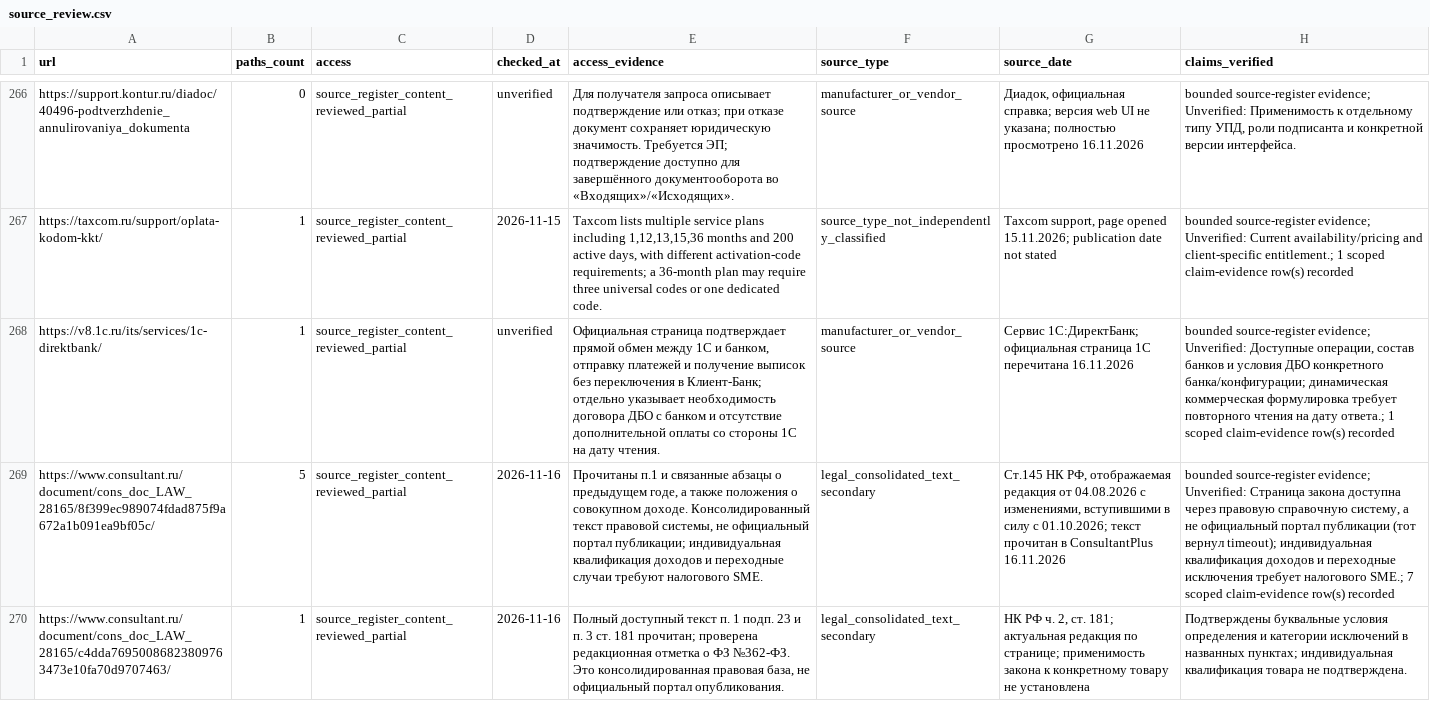
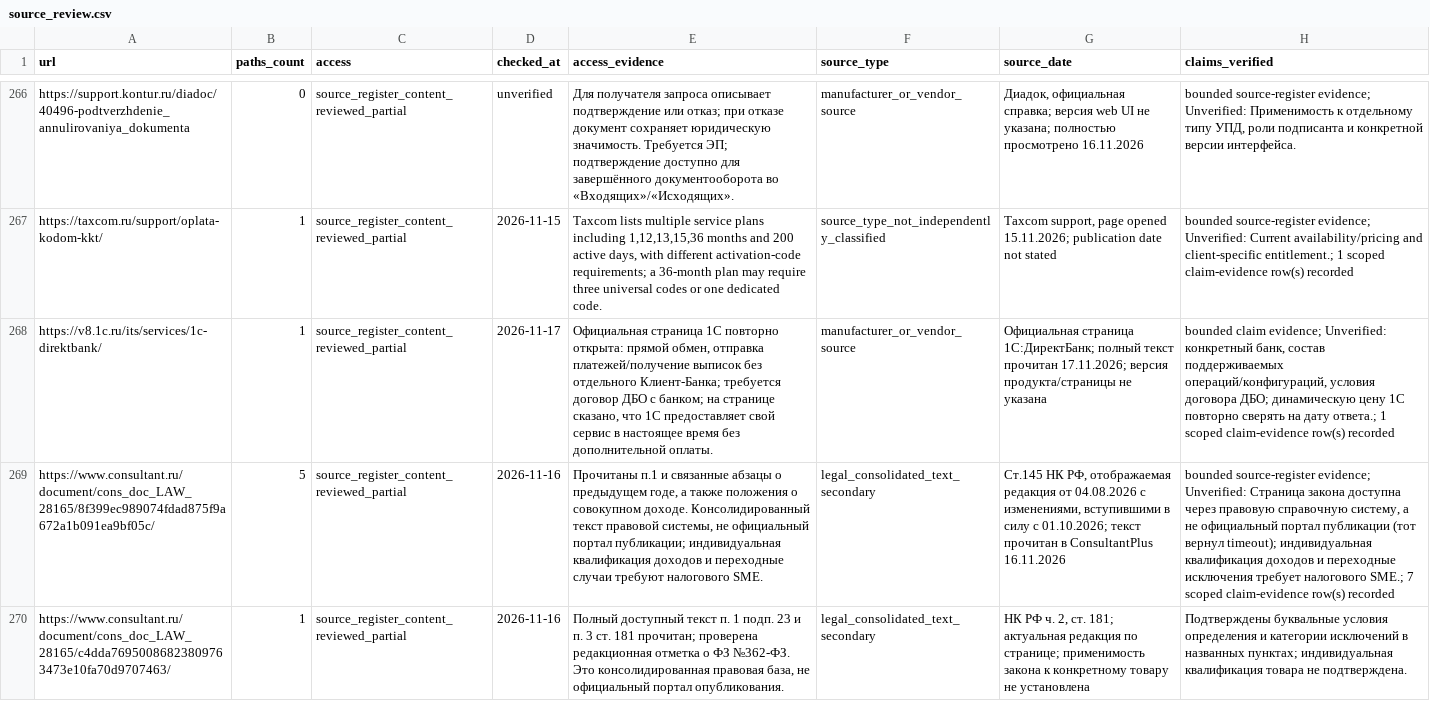
Before and after one commit to Shira-Artem/Support-RAG-Bot, a CSV file: reports/kb_review_b2_quality/source_review.csv, drawn as a sheet; only a part is shown, gaps mark what is left out; the diff names each change by its address in the sheet, - before the commit and + after, or states it on an @@ line.

Commit message:
Refresh DirectBank source evidence

```diff
--- a/reports/kb_review_b2_quality/source_review.csv
+++ b/reports/kb_review_b2_quality/source_review.csv
-D268 (checked_at): unverified
+D268 (checked_at): 2026-11-17
-E268 (access_evidence): Официальная страница подтверждает прямой обмен между 1С и банком, отправку платежей и получение выписок без переключения в Клиент-Банк; отдельно указывает необходимость договора ДБО с банком и отсутствие дополнительной оплаты со стороны 1С на дату чтения.
+E268 (access_evidence): Официальная страница 1С повторно открыта: прямой обмен, отправка платежей/получение выписок без отдельного Клиент-Банка; требуется договор ДБО с банком; на странице сказано, что 1С предоставляет свой сервис в настоящее время без дополнительной оплаты.
-G268 (source_date): Сервис 1С:ДиректБанк; официальная страница 1С перечитана 16.11.2026
+G268 (source_date): Официальная страница 1С:ДиректБанк; полный текст прочитан 17.11.2026; версия продукта/страницы не указана
-H268 (claims_verified): bounded source-register evidence; Unverified: Доступные операции, состав банков и условия ДБО конкретного банка/конфигурации; динамическая коммерческая формулировка требует повторного чтения на дату…
+H268 (claims_verified): bounded claim evidence; Unverified: конкретный банк, состав поддерживаемых операций/конфигураций, условия договора ДБО; динамическую цену 1С повторно сверять на дату…
```
